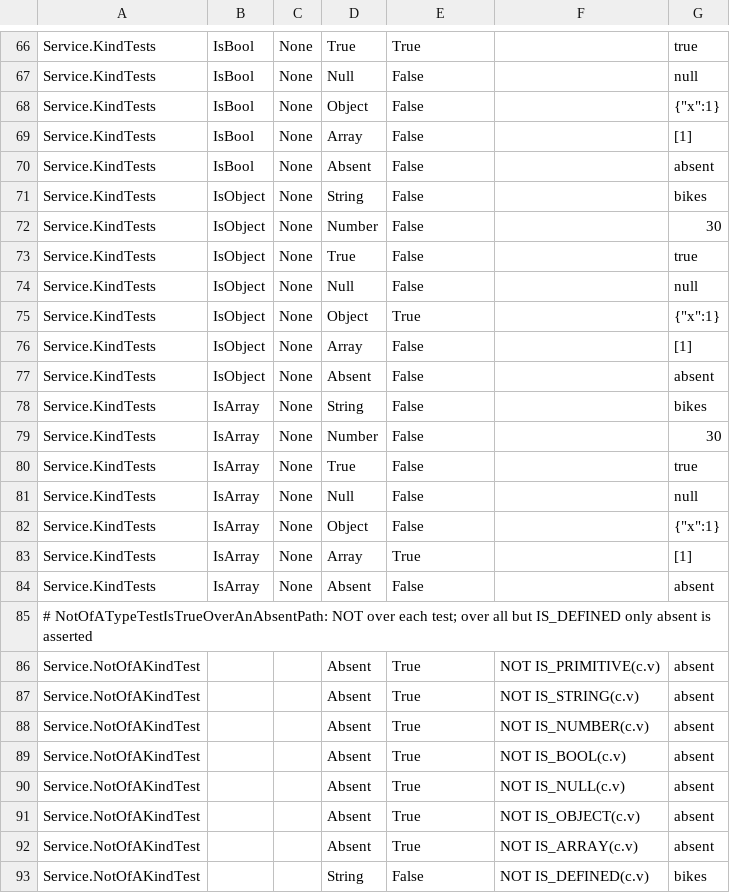
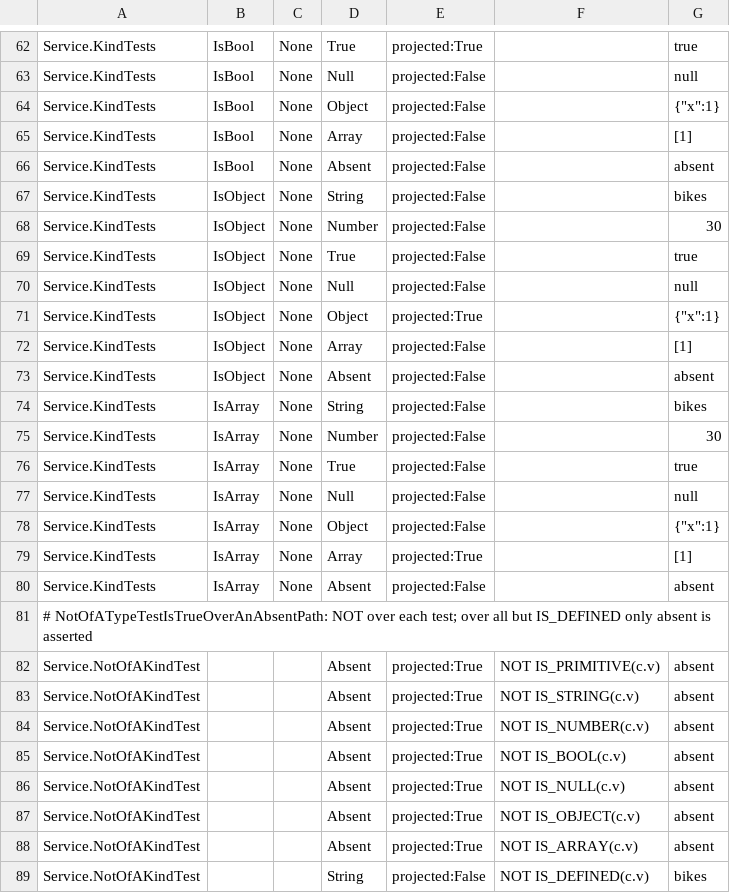
Before and after one commit to ikvmnet/calcite-cosmos, a TSV file: src/Apache.Calcite.Cosmos.Adapter.Tests/Measurements/Runs/2026-10-16-probe-account.tsv, drawn as a sheet; only a part is shown, gaps mark what is left out; addresses are those after the commit; the diff covers the shown part only; the diff names each change by its address in the sheet, - before the commit and + after, or states it on an @@ line.

```diff
--- a/src/Apache.Calcite.Cosmos.Adapter.Tests/Measurements/Runs/2026-10-16-probe-account.tsv
+++ b/src/Apache.Calcite.Cosmos.Adapter.Tests/Measurements/Runs/2026-10-16-probe-account.tsv
-E62: True
+E62: projected:True
-E63:E70: False
+E63:E70: projected:False
-E71: True
+E71: projected:True
-E72:E78: False
+E72:E78: projected:False
-E79: True
+E79: projected:True
-E80: False
+E80: projected:False
-E82:E88: True
+E82:E88: projected:True
-E89: False
+E89: projected:False
```
Also changed, not shown: 3 added rows, 7 removed rows and 109 edited cells elsewhere in this file, 21 other files.
